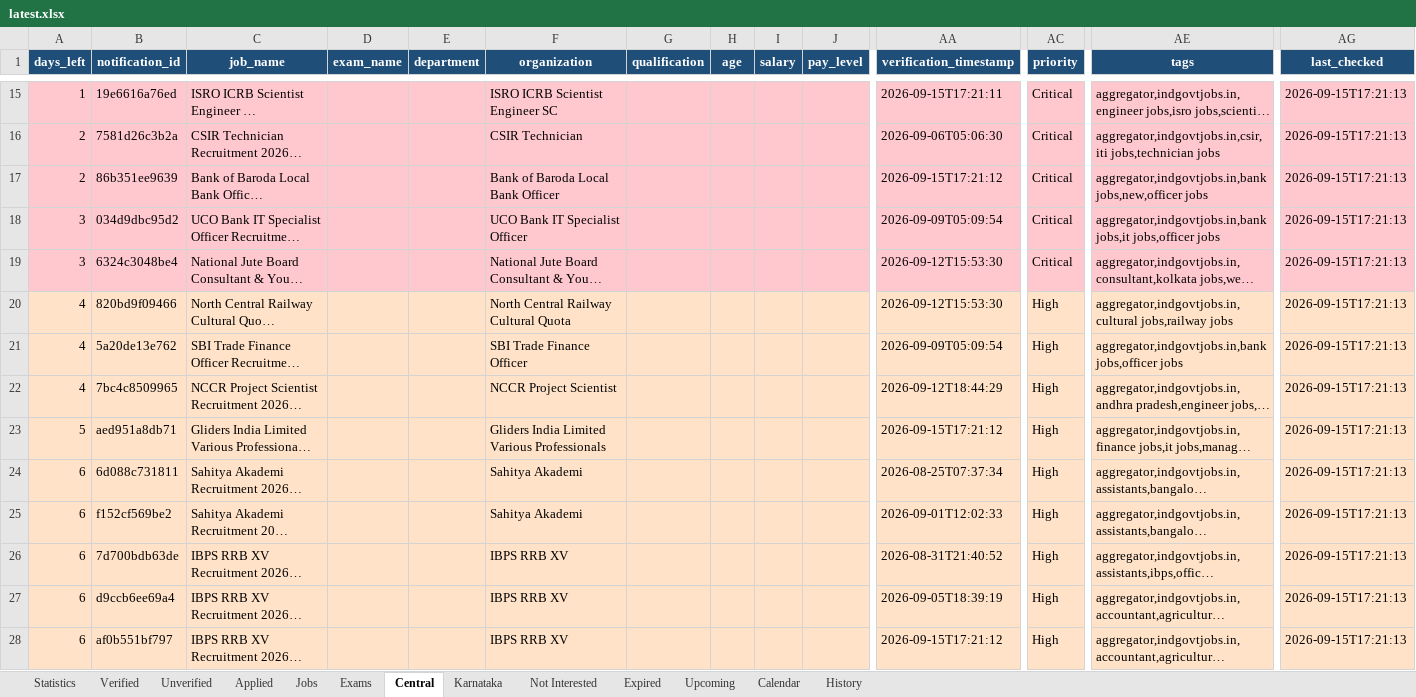
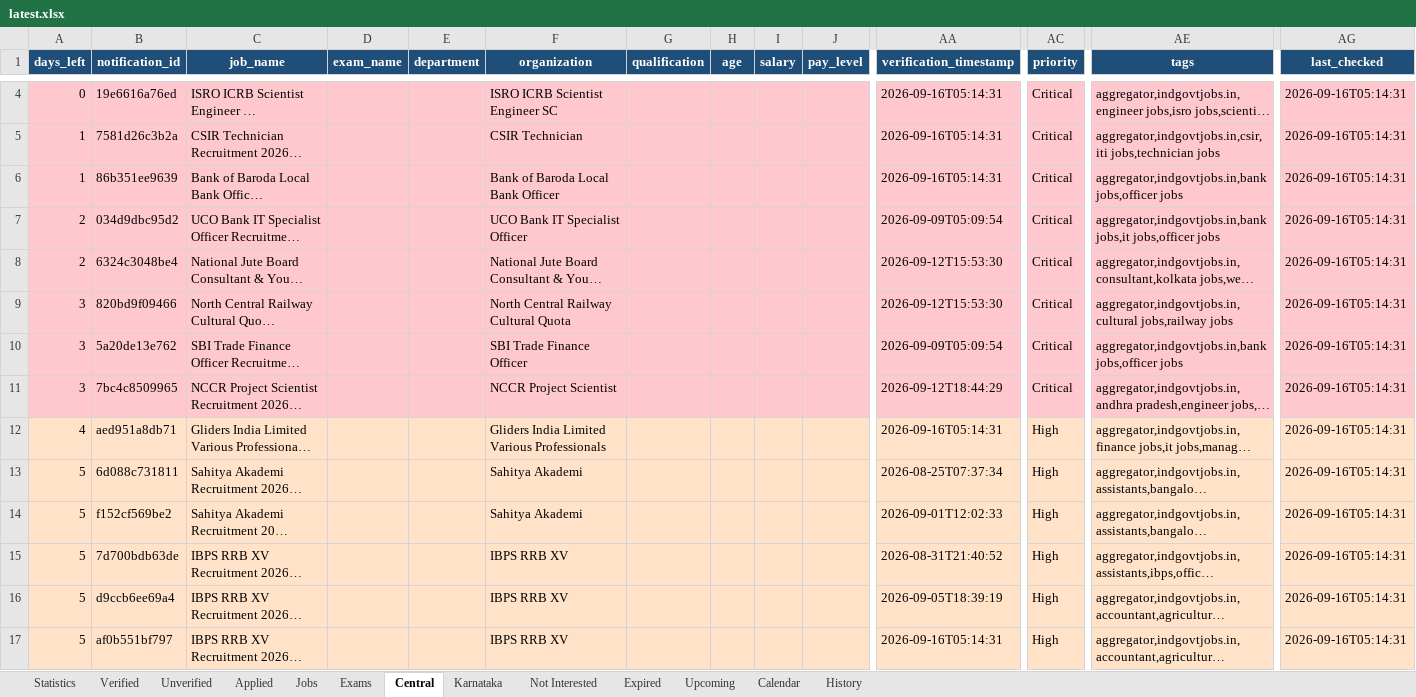
Before and after one commit to DarkWeb2024/govt-jobs-tracker, an Excel workbook: docs/data/latest.xlsx, sheet Central, drawn as a sheet; only a part is shown, gaps mark what is left out; long unchanged cells end in …; values as stored, in another font and other column widths than the file's, no borders; addresses are those after the commit; the diff covers the shown part only; the diff names each change by its address in the sheet, - before the commit and + after, or states it on an @@ line.

```diff
--- a/docs/data/latest.xlsx (sheet Central)
+++ b/docs/data/latest.xlsx (sheet Central)
-A4 (days_left): 1
+A4 (days_left): 0
-AA4 (verification_timestamp): 2026-09-15T17:21:11
+AA4 (verification_timestamp): 2026-09-16T05:14:31
-AG4:AG17 (last_checked): 2026-09-15T17:21:13
+AG4:AG17 (last_checked): 2026-09-16T05:14:31
-A5:A6 (days_left): 2
+A5:A6 (days_left): 1
-AA5 (verification_timestamp): 2026-09-06T05:06:30
+AA5 (verification_timestamp): 2026-09-16T05:14:31
-AA6 (verification_timestamp): 2026-09-15T17:21:12
+AA6 (verification_timestamp): 2026-09-16T05:14:31
-AE6 (tags): aggregator,indgovtjobs.in,bank jobs,new,officer jobs
+AE6 (tags): aggregator,indgovtjobs.in,bank jobs,officer jobs
-A7:A8 (days_left): 3
+A7:A8 (days_left): 2
-A9:A11 (days_left): 4
+A9:A11 (days_left): 3
-A9:AG11 fill: #FFE2C7
+A9:AG11 fill: #FFC7CE
-AC9:AC11 (priority): High
+AC9:AC11 (priority): Critical
-A12 (days_left): 5
+A12 (days_left): 4
-AA12 (verification_timestamp): 2026-09-15T17:21:12
+AA12 (verification_timestamp): 2026-09-16T05:14:31
-A13:A17 (days_left): 6
+A13:A17 (days_left): 5
-AA17 (verification_timestamp): 2026-09-15T17:21:12
+AA17 (verification_timestamp): 2026-09-16T05:14:31
```
Also changed, not shown: 12 added rows, 11 removed rows, 1399 edited cells and cell formats elsewhere in this sheet, sheet Jobs, sheet Expired, sheet Verified, sheet Karnataka, sheet Unverified, sheet Upcoming, 5 more sheets, 5 other files.
